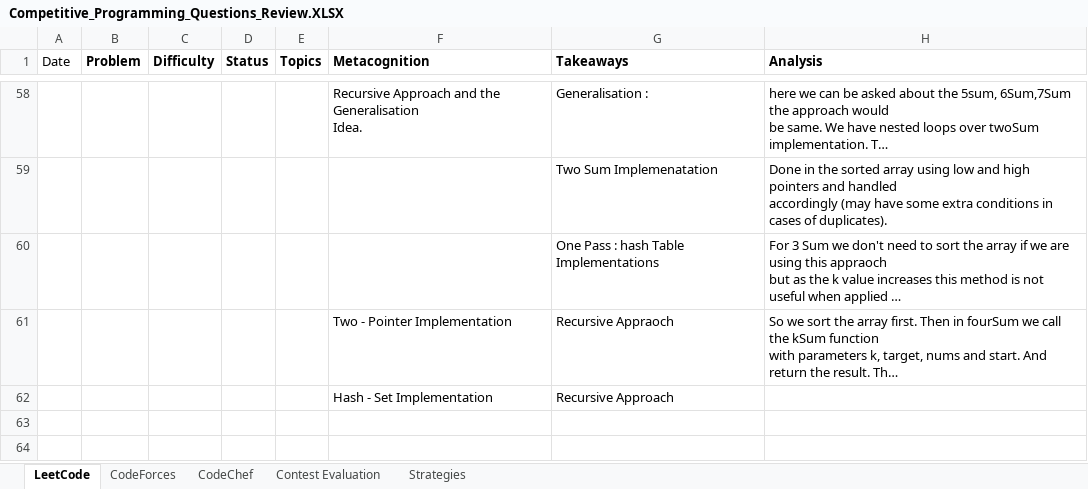
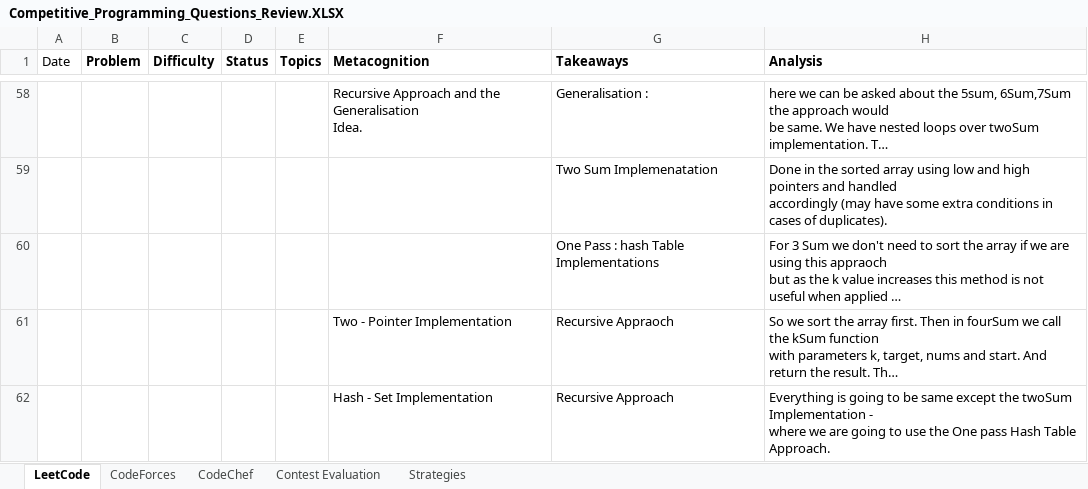
Before and after one commit to AdityaPatil-AP/Competitive-Programming, an Excel workbook: Learning/Competitive_Programming_Questions_Review.XLSX, sheet LeetCode, drawn as a sheet; only a part is shown, gaps mark what is left out; long unchanged cells end in …; values as stored, in another font and other column widths than the file's, no borders; ↵ is a line break in a cell; the diff names each change by its address in the sheet, - before the commit and + after, or states it on an @@ line.

```diff
--- a/Learning/Competitive_Programming_Questions_Review.XLSX (sheet LeetCode)
+++ b/Learning/Competitive_Programming_Questions_Review.XLSX (sheet LeetCode)
-H62 (Analysis): (empty)
+H62 (Analysis): Everything is going to be same except the twoSum Implementation - ↵ where we are going to use the One pass Hash Table Approach.
```
Also changed, not shown: 1 other file.
